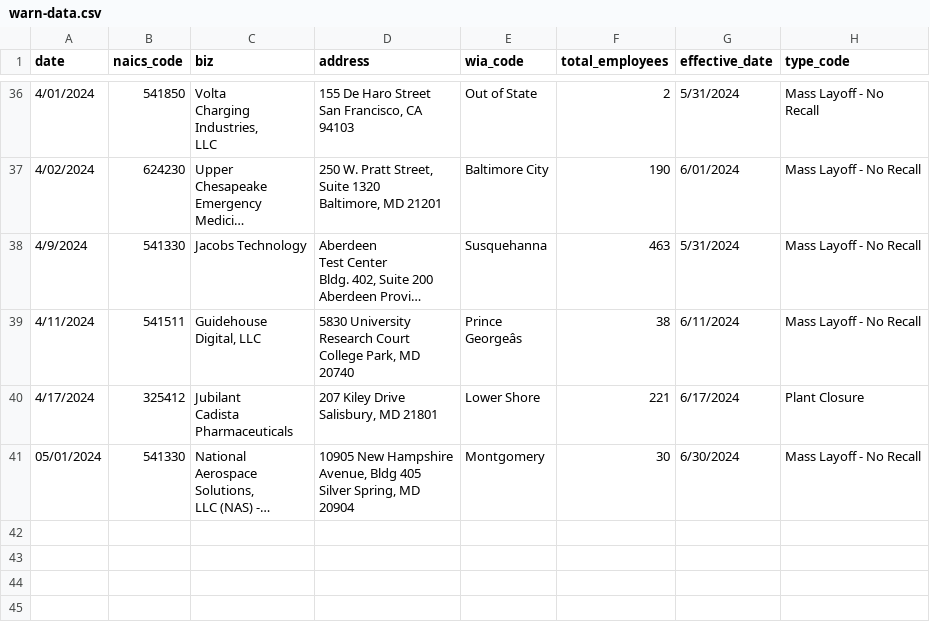
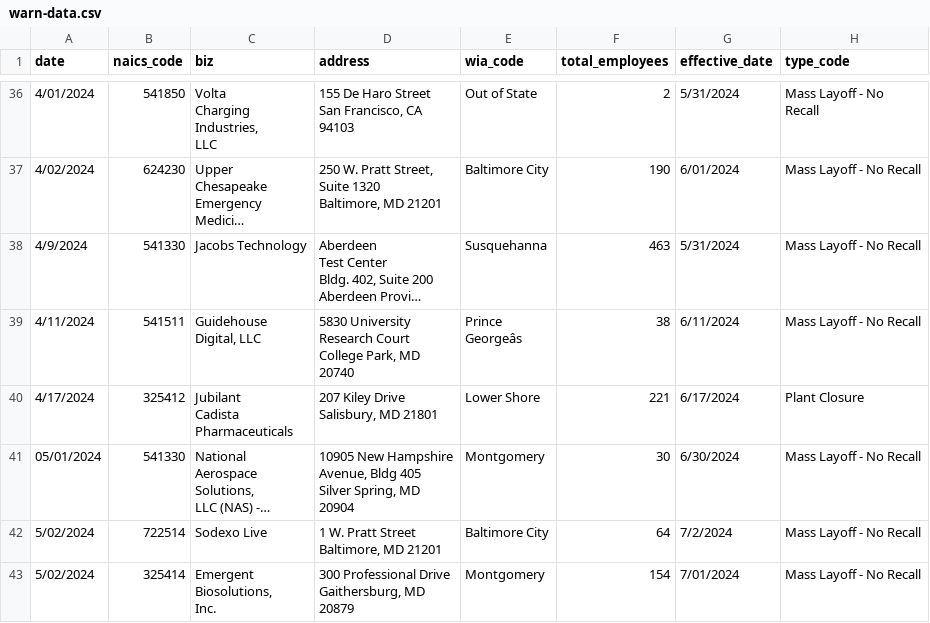
Before and after one commit to aadittambe/first-nicar-github-scraper, a CSV file: warn-data.csv, drawn as a sheet; only a part is shown, gaps mark what is left out; long unchanged cells end in …; ↵ is a line break in a cell; the diff names each change by its address in the sheet, - before the commit and + after, or states it on an @@ line.

```diff
--- a/warn-data.csv
+++ b/warn-data.csv
+row 42: 5/02/2024 | 722514 | Sodexo Live | 1 W. Pratt Street ↵ Baltimore, MD 21201 | Baltimore City | 64 | 7/2/2024 | Mass Layoff - No Recall
+row 43: 5/02/2024 | 325414 | Emergent ↵ Biosolutions, ↵ Inc. | 300 Professional Drive ↵ Gaithersburg, MD ↵ 20879 | Montgomery | 154 | 7/01/2024 | Mass Layoff - No Recall
```
